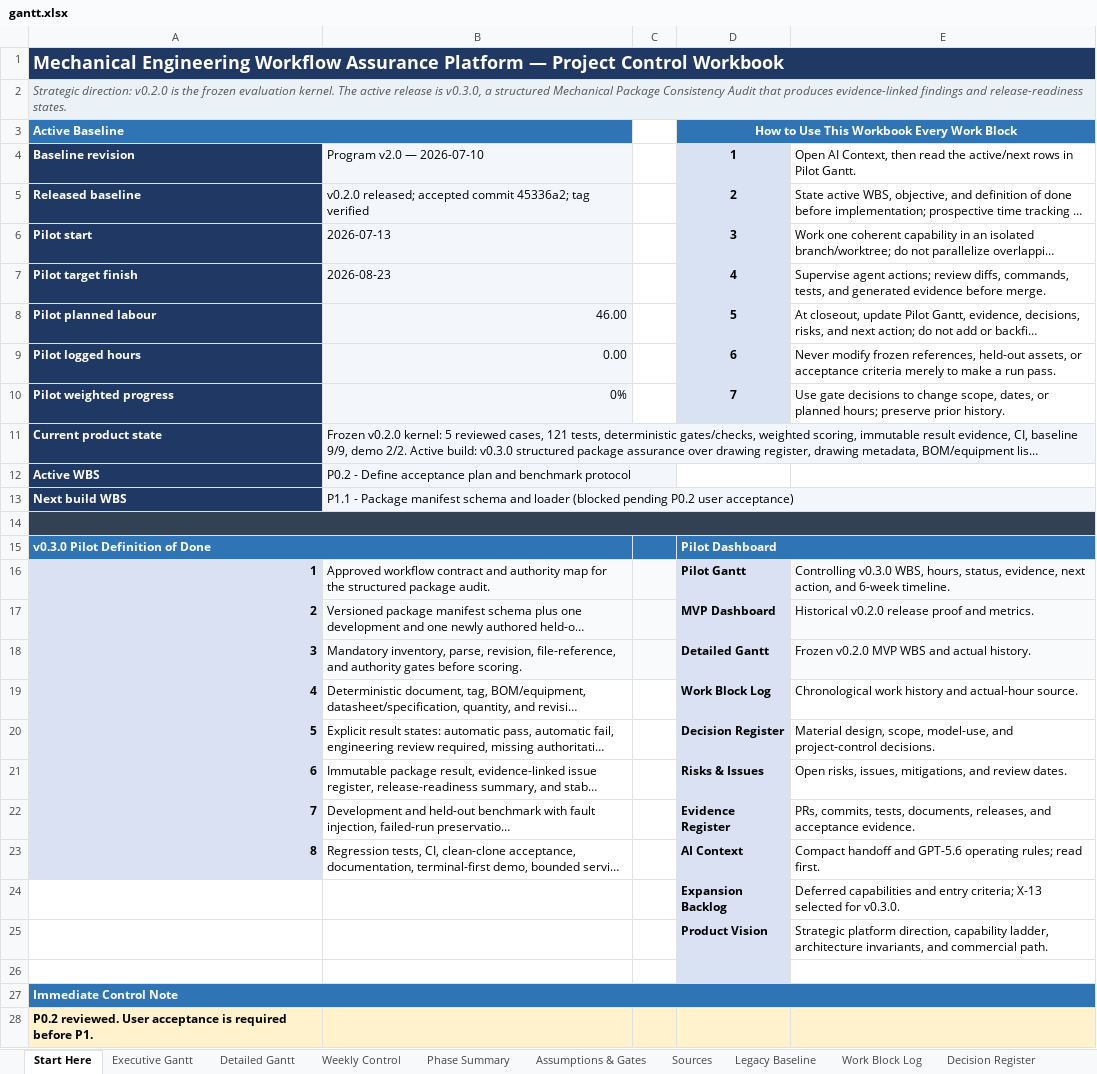
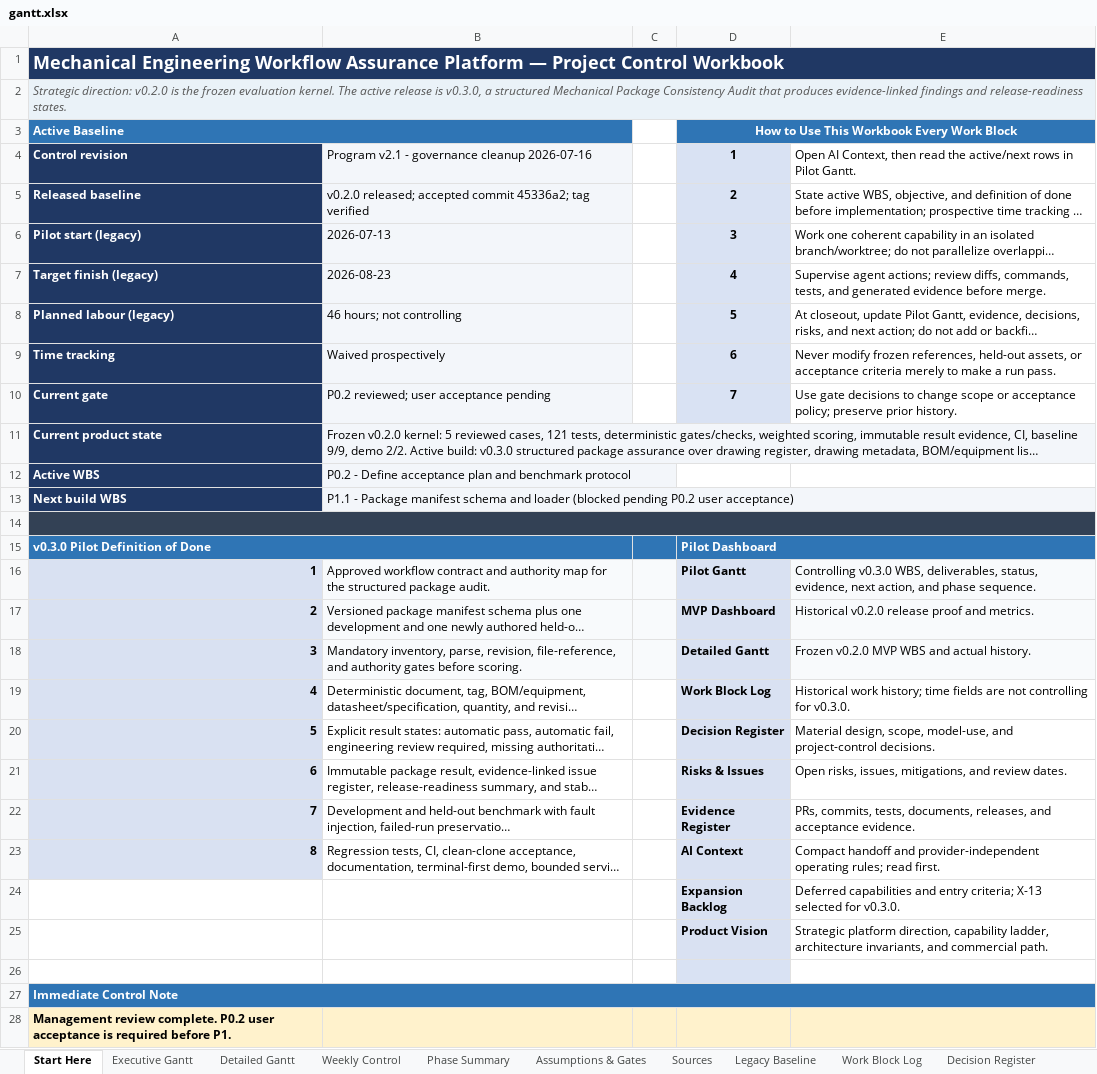
Before and after one commit to Jason-Jensen/mechanical-technical-document-evaluation-harness, an Excel workbook: gantt.xlsx, sheet Start Here, drawn as a sheet; long unchanged cells end in …; values as stored, in another font and other column widths than the file's, no borders; removed rows and columns are numbered as before the commit, all else as after; the diff names each change by its address in the sheet, - before the commit and + after, or states it on an @@ line.

```diff
--- a/gantt.xlsx (sheet Start Here)
+++ b/gantt.xlsx (sheet Start Here)
-A4: Baseline revision
+A4: Control revision
-B4: Program v2.0 — 2026-07-10
+B4: Program v2.1 - governance cleanup 2026-07-16
-A6: Pilot start
+A6: Pilot start (legacy)
-A7: Pilot target finish
+A7: Target finish (legacy)
-A8: Pilot planned labour
+A8: Planned labour (legacy)
-B8: 46.00
+B8: 46 hours; not controlling
-A9: Pilot logged hours
+A9: Time tracking
-B9: 0.00
+B9: Waived prospectively
-row 10: Pilot weighted progress | 0% |  | 7 | Use gate decisions to change scope, dates, or planned hours; preserve prior history.
+row 10: Current gate | P0.2 reviewed; user acceptance pending |  | 7 | Use gate decisions to change scope or acceptance policy; preserve prior history.
-E16: …v0.3.0 WBS, hours, status, evidence, next action, and 6-week timeline.
+E16: …v0.3.0 WBS, deliverables, status, evidence, next action, and phase sequence.
-E19: Chronological work history and actual-hour source.
+E19: Historical work history; time fields are not controlling for v0.3.0.
-E23: …handoff and GPT-5.6 operating rules;…
+E23: …handoff and provider-independent operating rules;…
-A28: P0.2 reviewed. User acceptance is…
+A28: Management review complete. P0.2 user acceptance is…
```
Also changed, not shown: sheet Pilot Dashboard, sheet Evidence Register, sheet AI Context, sheet Decision Register, sheet Pilot Gantt, formulas that keep their value, charts or pictures, 16 other files.
